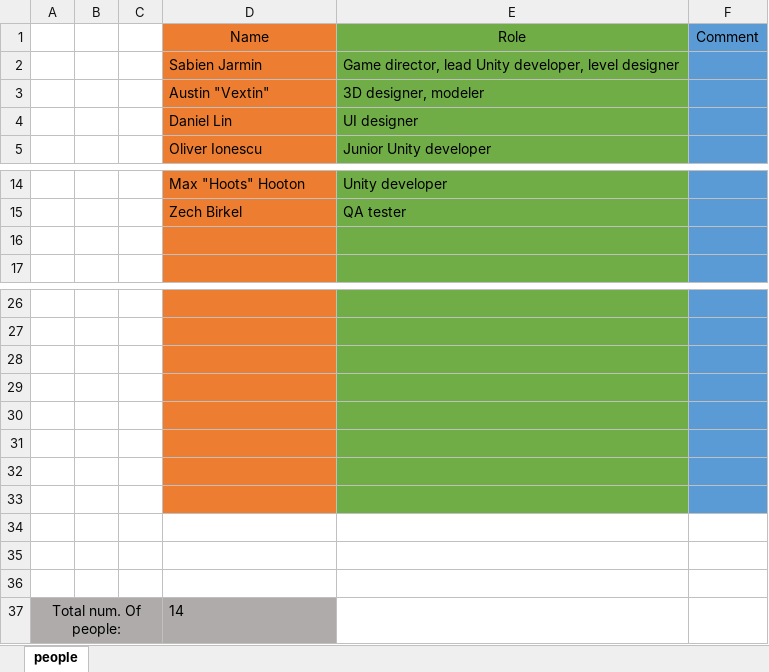
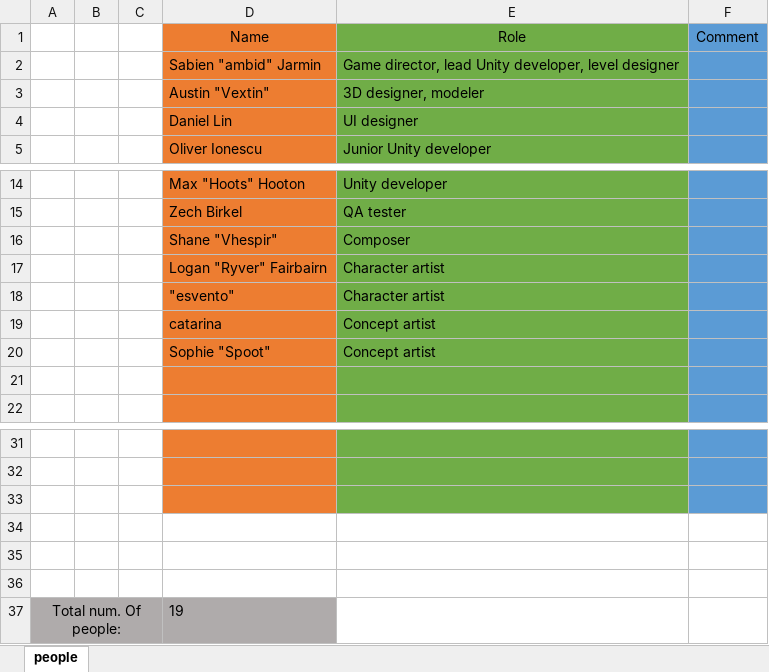
Before and after one commit to CaosCreations/JJ-Documentation, an Excel workbook: JumpingJax_bible.xlsx, sheet people, drawn as a sheet; only a part is shown, gaps mark what is left out; values as stored, in another font and other column widths than the file's, no borders; removed rows and columns are numbered as before the commit, all else as after; the diff names each change by its address in the sheet, - before the commit and + after, or states it on an @@ line.

Commit message:
added names we forgot

```diff
--- a/JumpingJax_bible.xlsx (sheet people)
+++ b/JumpingJax_bible.xlsx (sheet people)
-D2: Sabien Jarmin
+D2: Sabien "ambid" Jarmin
+row 16:  |  |  | Shane "Vhespir" | Composer
+row 17:  |  |  | Logan "Ryver" Fairbairn | Character artist
+row 18:  |  |  | "esvento" | Character artist
+row 19:  |  |  | catarina | Concept artist
+row 20:  |  |  | Sophie "Spoot" | Concept artist
-D34:D36 fill: #ED7D31
+D34:D36 fill: none
-E34:E36 fill: #70AD47
+E34:E36 fill: none
-F34:F36 fill: #5B9BD5
+F34:F36 fill: none
-row 32: (empty)
-row 33: (empty)
-row 34: (empty)
-row 35: (empty)
-row 36: (empty)
-D37: 14
+D37: 19
```
